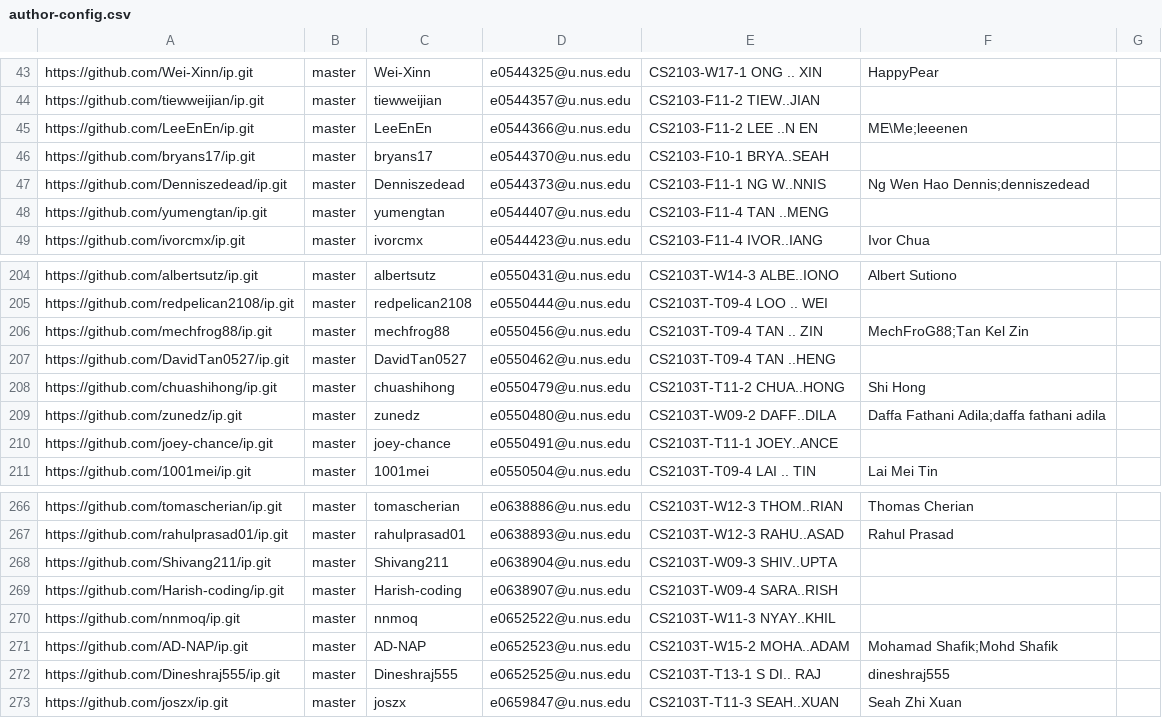
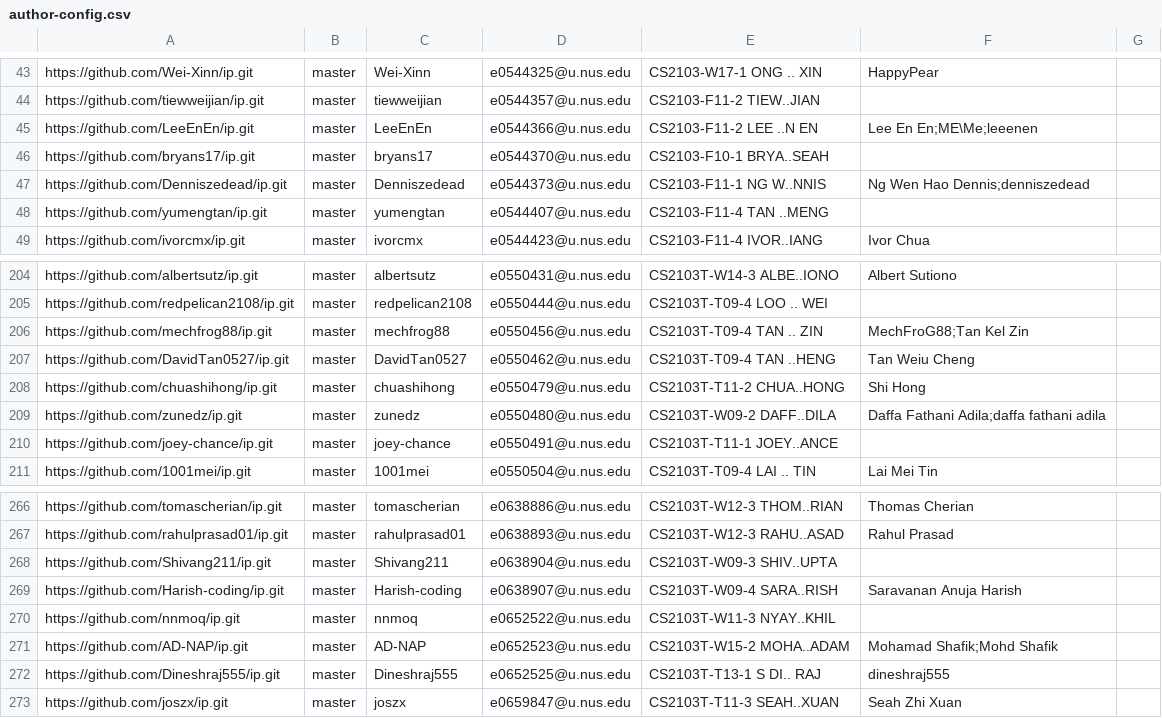
Before and after one commit to nus-cs2103-AY2122S2/ip-dashboard, a CSV file: configs/author-config.csv, drawn as a sheet; only a part is shown, gaps mark what is left out.

Commit message:
Update configs

```diff
--- a/configs/author-config.csv
+++ b/configs/author-config.csv
@@ -44,3 +44,3 @@ https://github.com/Wei-Xinn/ip.git,master,Wei-Xinn,e0544325@u.nus.edu,CS2103-W17
 https://github.com/tiewweijian/ip.git,master,tiewweijian,e0544357@u.nus.edu,CS2103-F11-2 TIEW..JIAN,,
-https://github.com/LeeEnEn/ip.git,master,LeeEnEn,e0544366@u.nus.edu,CS2103-F11-2 LEE ..N EN,ME\Me;leeenen,
+https://github.com/LeeEnEn/ip.git,master,LeeEnEn,e0544366@u.nus.edu,CS2103-F11-2 LEE ..N EN,Lee En En;ME\Me;leeenen,
 https://github.com/bryans17/ip.git,master,bryans17,e0544370@u.nus.edu,CS2103-F10-1 BRYA..SEAH,,
@@ -206,3 +206,3 @@ https://github.com/redpelican2108/ip.git,master,redpelican2108,e0550444@u.nus.ed
 https://github.com/mechfrog88/ip.git,master,mechfrog88,e0550456@u.nus.edu,CS2103T-T09-4 TAN .. ZIN,MechFroG88;Tan Kel Zin,
-https://github.com/DavidTan0527/ip.git,master,DavidTan0527,e0550462@u.nus.edu,CS2103T-T09-4 TAN ..HENG,,
+https://github.com/DavidTan0527/ip.git,master,DavidTan0527,e0550462@u.nus.edu,CS2103T-T09-4 TAN ..HENG,Tan Weiu Cheng,
 https://github.com/chuashihong/ip.git,master,chuashihong,e0550479@u.nus.edu,CS2103T-T11-2 CHUA..HONG,Shi Hong,
@@ -268,3 +268,3 @@ https://github.com/rahulprasad01/ip.git,master,rahulprasad01,e0638893@u.nus.edu,
 https://github.com/Shivang211/ip.git,master,Shivang211,e0638904@u.nus.edu,CS2103T-W09-3 SHIV..UPTA,,
-https://github.com/Harish-coding/ip.git,master,Harish-coding,e0638907@u.nus.edu,CS2103T-W09-4 SARA..RISH,,
+https://github.com/Harish-coding/ip.git,master,Harish-coding,e0638907@u.nus.edu,CS2103T-W09-4 SARA..RISH,Saravanan Anuja Harish,
 https://github.com/nnmoq/ip.git,master,nnmoq,e0652522@u.nus.edu,CS2103T-W11-3 NYAY..KHIL,,
```
